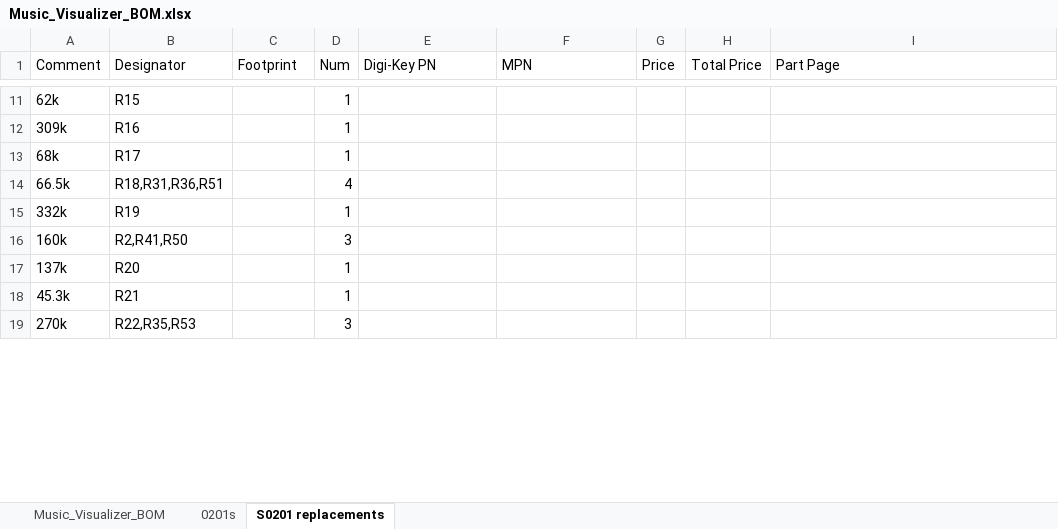
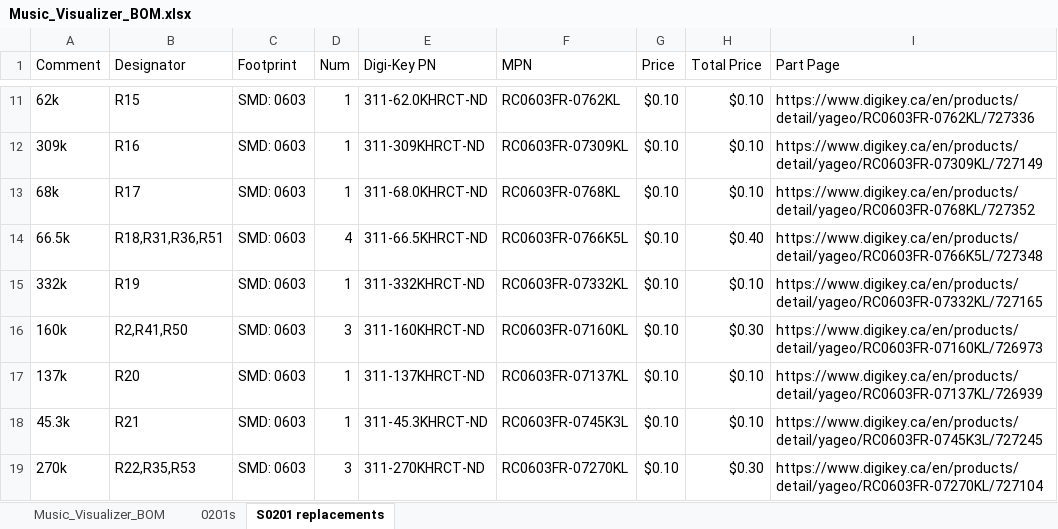
Before and after one commit to GhanGhan/Music_Visualizer, an Excel workbook: Documents/Music_Visualizer_BOM.xlsx, sheet S0201 replacements, drawn as a sheet; only a part is shown, gaps mark what is left out; values as stored, in another font and other column widths than the file's, no borders; the diff covers the shown part only; the diff names each change by its address in the sheet, - before the commit and + after, or states it on an @@ line.

Commit message:
Sourced 0603 replacements for 0201 components

```diff
--- a/Documents/Music_Visualizer_BOM.xlsx (sheet S0201 replacements)
+++ b/Documents/Music_Visualizer_BOM.xlsx (sheet S0201 replacements)
-C11:C19 (Footprint): (empty)
+C11:C19 (Footprint): SMD: 0603
-E11 (Digi-Key PN): (empty)
+E11 (Digi-Key PN): 311-62.0KHRCT-ND
-F11 (MPN): (empty)
+F11 (MPN): RC0603FR-0762KL
-G11:G19 (Price): (empty)
+G11:G19 (Price): $0.10
-H11:H13 (Total Price): (empty)
+H11:H13 (Total Price): $0.10
-I11 (Part Page): (empty)
+I11 (Part Page): https://www.digikey.ca/en/products/detail/yageo/RC0603FR-0762KL/727336
-E12 (Digi-Key PN): (empty)
+E12 (Digi-Key PN): 311-309KHRCT-ND
-F12 (MPN): (empty)
+F12 (MPN): RC0603FR-07309KL
-I12 (Part Page): (empty)
+I12 (Part Page): https://www.digikey.ca/en/products/detail/yageo/RC0603FR-07309KL/727149
-E13 (Digi-Key PN): (empty)
+E13 (Digi-Key PN): 311-68.0KHRCT-ND
-F13 (MPN): (empty)
+F13 (MPN): RC0603FR-0768KL
-I13 (Part Page): (empty)
+I13 (Part Page): https://www.digikey.ca/en/products/detail/yageo/RC0603FR-0768KL/727352
-E14 (Digi-Key PN): (empty)
+E14 (Digi-Key PN): 311-66.5KHRCT-ND
-F14 (MPN): (empty)
+F14 (MPN): RC0603FR-0766K5L
-H14 (Total Price): (empty)
+H14 (Total Price): $0.40
-I14 (Part Page): (empty)
+I14 (Part Page): https://www.digikey.ca/en/products/detail/yageo/RC0603FR-0766K5L/727348
-E15 (Digi-Key PN): (empty)
+E15 (Digi-Key PN): 311-332KHRCT-ND
-F15 (MPN): (empty)
+F15 (MPN): RC0603FR-07332KL
-H15 (Total Price): (empty)
+H15 (Total Price): $0.10
-I15 (Part Page): (empty)
+I15 (Part Page): https://www.digikey.ca/en/products/detail/yageo/RC0603FR-07332KL/727165
-E16 (Digi-Key PN): (empty)
+E16 (Digi-Key PN): 311-160KHRCT-ND
-F16 (MPN): (empty)
+F16 (MPN): RC0603FR-07160KL
-H16 (Total Price): (empty)
+H16 (Total Price): $0.30
-I16 (Part Page): (empty)
+I16 (Part Page): https://www.digikey.ca/en/products/detail/yageo/RC0603FR-07160KL/726973
-E17 (Digi-Key PN): (empty)
+E17 (Digi-Key PN): 311-137KHRCT-ND
-F17 (MPN): (empty)
+F17 (MPN): RC0603FR-07137KL
-H17:H18 (Total Price): (empty)
+H17:H18 (Total Price): $0.10
-I17 (Part Page): (empty)
+I17 (Part Page): https://www.digikey.ca/en/products/detail/yageo/RC0603FR-07137KL/726939
-E18 (Digi-Key PN): (empty)
+E18 (Digi-Key PN): 311-45.3KHRCT-ND
-F18 (MPN): (empty)
+F18 (MPN): RC0603FR-0745K3L
-I18 (Part Page): (empty)
+I18 (Part Page): https://www.digikey.ca/en/products/detail/yageo/RC0603FR-0745K3L/727245
-E19 (Digi-Key PN): (empty)
+E19 (Digi-Key PN): 311-270KHRCT-ND
-F19 (MPN): (empty)
+F19 (MPN): RC0603FR-07270KL
-H19 (Total Price): (empty)
+H19 (Total Price): $0.30
-I19 (Part Page): (empty)
+I19 (Part Page): https://www.digikey.ca/en/products/detail/yageo/RC0603FR-07270KL/727104
```
Also changed, not shown: 282 edited cells elsewhere in this sheet, 3 other files.
